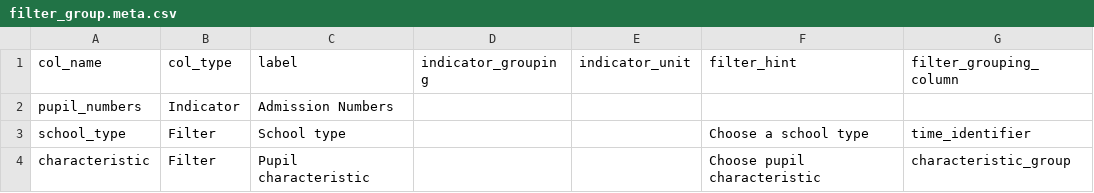
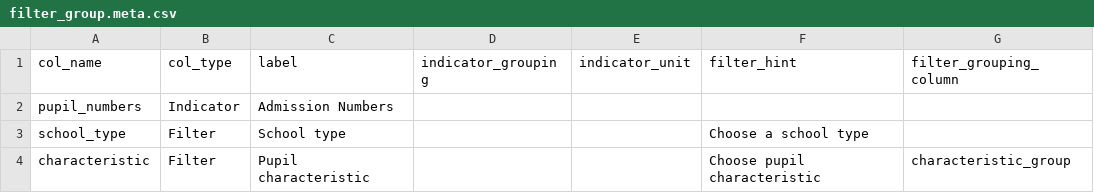
Before and after one commit to dfe-analytical-services/ees-data-screener, a CSV file: data_metadata/filter_group.meta.csv, drawn as a sheet.

```diff
--- a/data_metadata/filter_group.meta.csv
+++ b/data_metadata/filter_group.meta.csv
@@ -2,3 +2,3 @@ col_name,col_type,label,indicator_grouping,indicator_unit,filter_hint,filter_gro
 pupil_numbers,Indicator,Admission Numbers,,,,
-school_type,Filter,School type,,,Choose a school type,time_identifier
+school_type,Filter,School type,,,Choose a school type,
 characteristic,Filter,Pupil characteristic,,,Choose pupil characteristic,characteristic_group
```
Also changed, not shown: data_metadata/All_geographies.csv, 4 other files.
